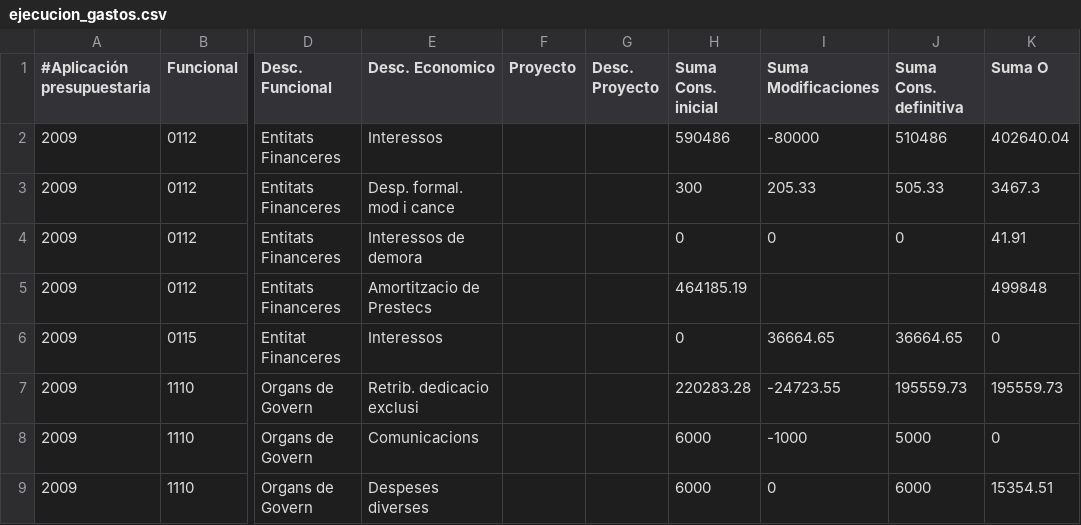
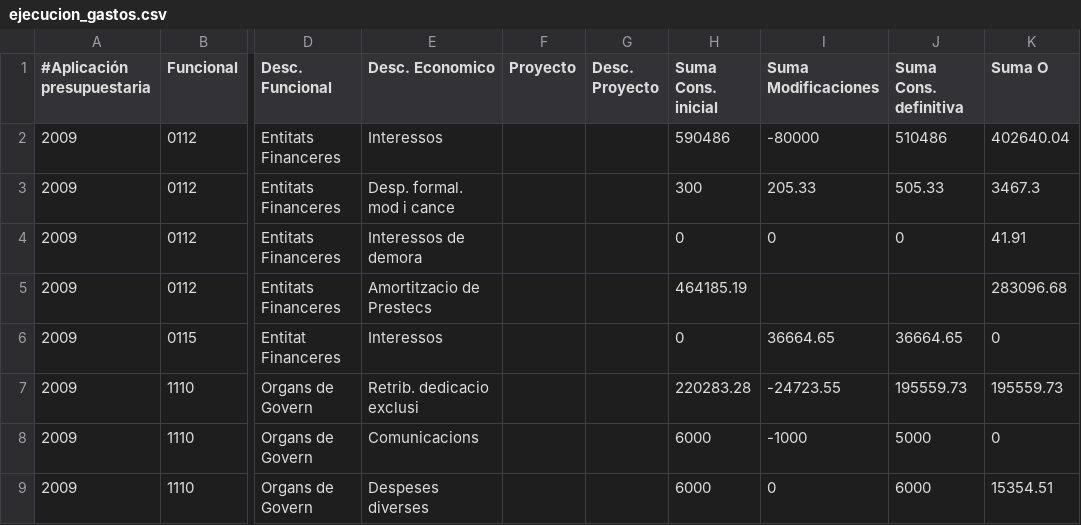
Before and after one commit to civio/presupuesto-silla, a CSV file: data/es/municipio/2009/ejecucion_gastos.csv, drawn as a sheet; only a part is shown, gaps mark what is left out; the diff names each change by its address in the sheet, - before the commit and + after, or states it on an @@ line.

Commit message:
Fix re-amend of loans related data in 2009 budget

```diff
--- a/data/es/municipio/2009/ejecucion_gastos.csv
+++ b/data/es/municipio/2009/ejecucion_gastos.csv
-K5 (Suma O): 499848
+K5 (Suma O): 283096.68
```
Also changed, not shown: data/ca/municipio/2009/ejecucion_gastos.csv, data/ca/municipio/2009/ejecucion_ingresos.csv, 5 other files.
